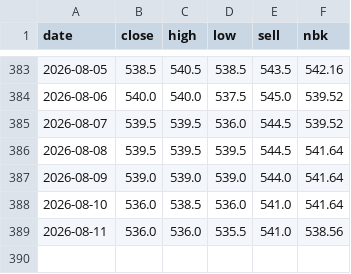
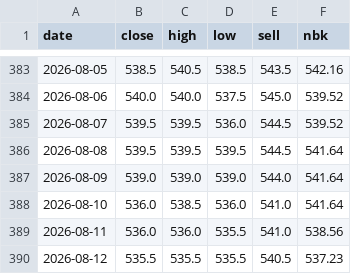
Before and after one commit to saiganym/eur-kzt-watch, a CSV file: data/rates.csv, drawn as a sheet; only a part is shown, gaps mark what is left out; the diff names each change by its address in the sheet, - before the commit and + after, or states it on an @@ line.

```diff
--- a/data/rates.csv
+++ b/data/rates.csv
+row 390: 2026-08-12 | 535.5 | 535.5 | 535.5 | 540.5 | 537.23
```
Also changed, not shown: 3 other files.
